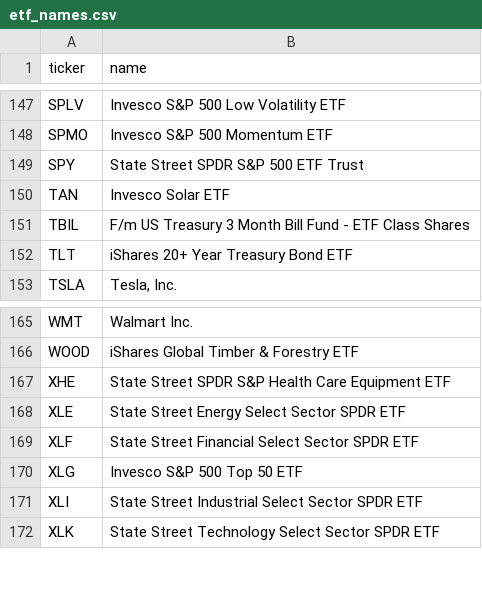
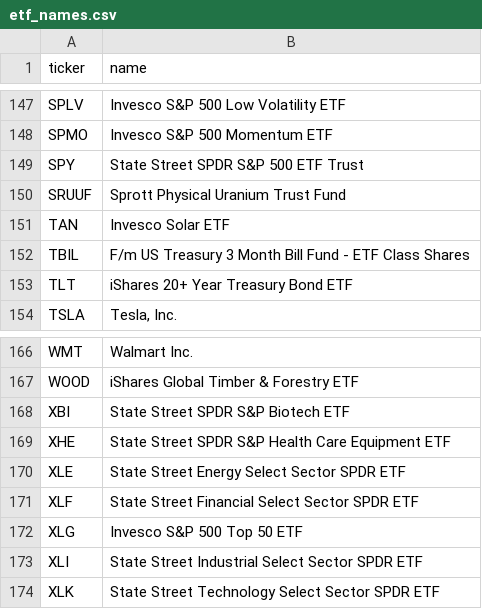
Before and after one commit to vazd17-gif/Macro-Risk-Range-Signals, a CSV file: fractal/data/etf_names.csv, drawn as a sheet; only a part is shown, gaps mark what is left out.

```diff
--- a/fractal/data/etf_names.csv
+++ b/fractal/data/etf_names.csv
@@ -149,2 +149,3 @@ SPMO,Invesco S&P 500 Momentum ETF
 SPY,State Street SPDR S&P 500 ETF Trust
+SRUUF,Sprott Physical Uranium Trust Fund
 TAN,Invesco Solar ETF
@@ -166,2 +167,3 @@ WMT,Walmart Inc.
 WOOD,iShares Global Timber & Forestry ETF
+XBI,State Street SPDR S&P Biotech ETF
 XHE,State Street SPDR S&P Health Care Equipment ETF
```
Also changed, not shown: 3 other files.
